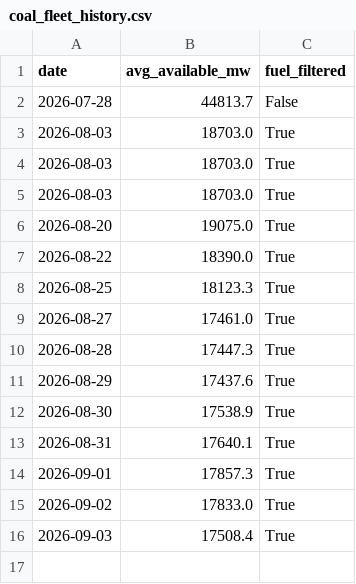
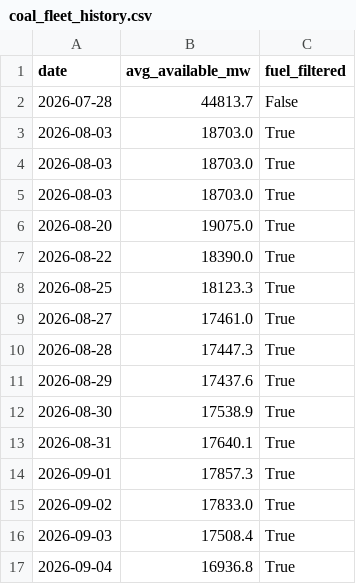
Before and after one commit to Hellijam9/nem-intelligence, a CSV file: state/coal_fleet_history.csv, drawn as a sheet; the diff names each change by its address in the sheet, - before the commit and + after, or states it on an @@ line.

```diff
--- a/state/coal_fleet_history.csv
+++ b/state/coal_fleet_history.csv
+row 17: 2026-09-04 | 16936.8 | True
```
Also changed, not shown: state/negative_pricing_history.csv, 5 other files.
